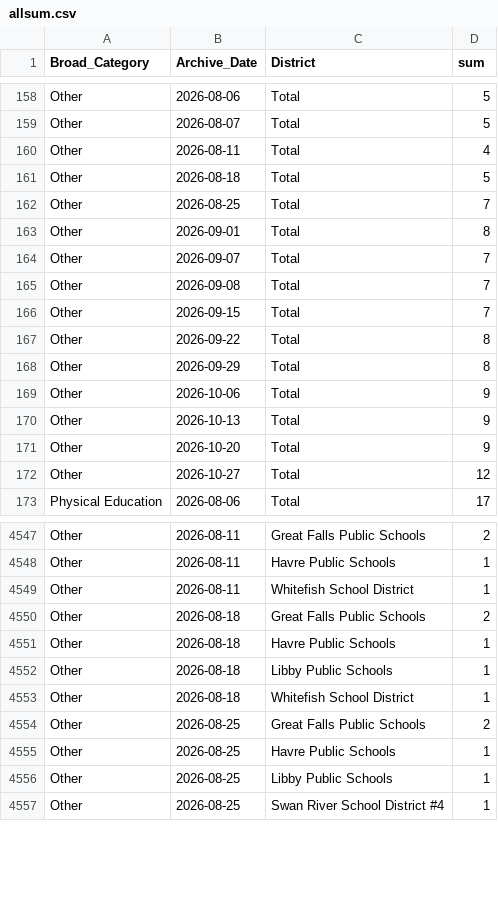
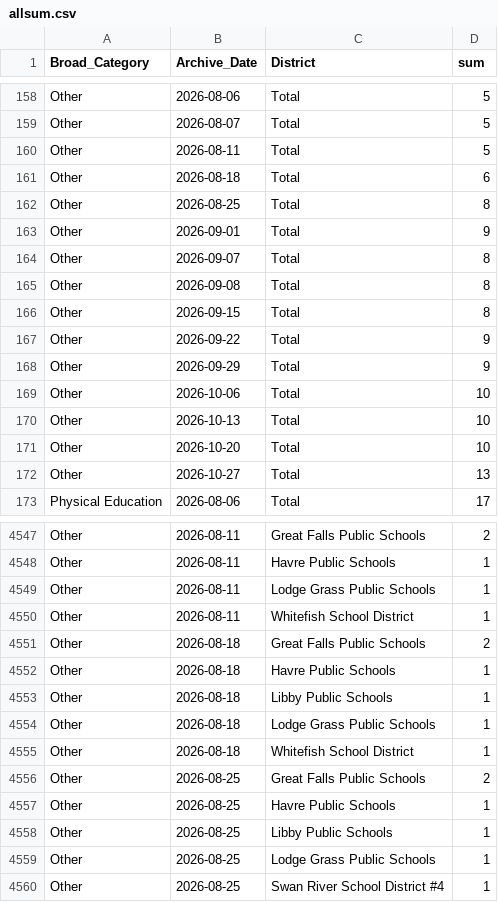
Before and after one commit to bostickmike/Montana-Education-Jobs-Dashboard, a CSV file: Mt_Ed_Jobs/allsum.csv, drawn as a sheet; only a part is shown, gaps mark what is left out; the diff covers the shown part only.

```diff
--- a/Mt_Ed_Jobs/allsum.csv
+++ b/Mt_Ed_Jobs/allsum.csv
@@ -159,15 +159,15 @@
 "Other",2026-08-07,"Total",5
-"Other",2026-08-11,"Total",4
-"Other",2026-08-18,"Total",5
-"Other",2026-08-25,"Total",7
-"Other",2026-09-01,"Total",8
-"Other",2026-09-07,"Total",7
-"Other",2026-09-08,"Total",7
-"Other",2026-09-15,"Total",7
-"Other",2026-09-22,"Total",8
-"Other",2026-09-29,"Total",8
-"Other",2026-10-06,"Total",9
-"Other",2026-10-13,"Total",9
-"Other",2026-10-20,"Total",9
-"Other",2026-10-27,"Total",12
+"Other",2026-08-11,"Total",5
+"Other",2026-08-18,"Total",6
+"Other",2026-08-25,"Total",8
+"Other",2026-09-01,"Total",9
+"Other",2026-09-07,"Total",8
+"Other",2026-09-08,"Total",8
+"Other",2026-09-15,"Total",8
+"Other",2026-09-22,"Total",9
+"Other",2026-09-29,"Total",9
+"Other",2026-10-06,"Total",10
+"Other",2026-10-13,"Total",10
+"Other",2026-10-20,"Total",10
+"Other",2026-10-27,"Total",13
 "Physical Education",2026-08-06,"Total",17
@@ -4548,2 +4548,3 @@
 "Other",2026-08-11,"Havre Public Schools",1
+"Other",2026-08-11,"Lodge Grass Public Schools",1
 "Other",2026-08-11,"Whitefish School District",1
@@ -4552,2 +4553,3 @@
 "Other",2026-08-18,"Libby Public Schools",1
+"Other",2026-08-18,"Lodge Grass Public Schools",1
 "Other",2026-08-18,"Whitefish School District",1
@@ -4556,2 +4558,3 @@
 "Other",2026-08-25,"Libby Public Schools",1
+"Other",2026-08-25,"Lodge Grass Public Schools",1
 "Other",2026-08-25,"Swan River School District #4",1
```
Also changed, not shown: 10 added rows elsewhere in this file, Mt_Ed_Jobs/allnow.csv, Mt_Ed_Jobs/allnow_he.csv, 13 other files.
